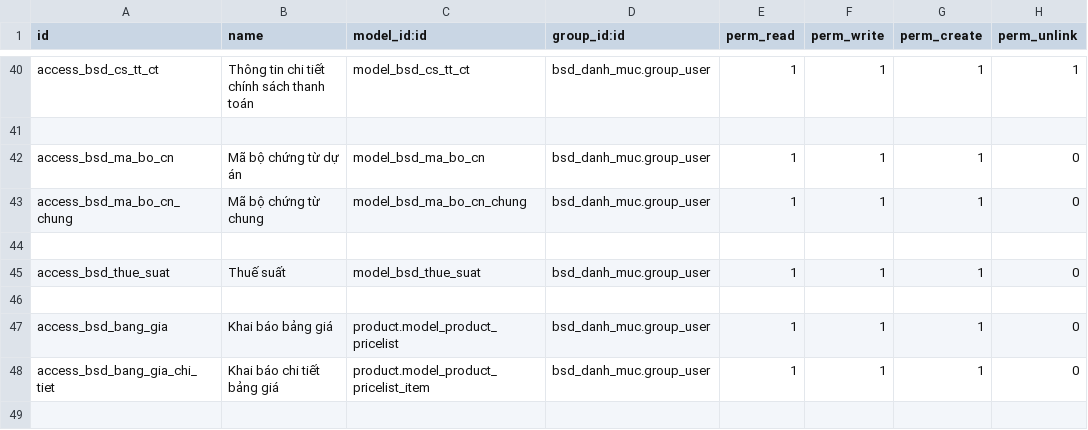
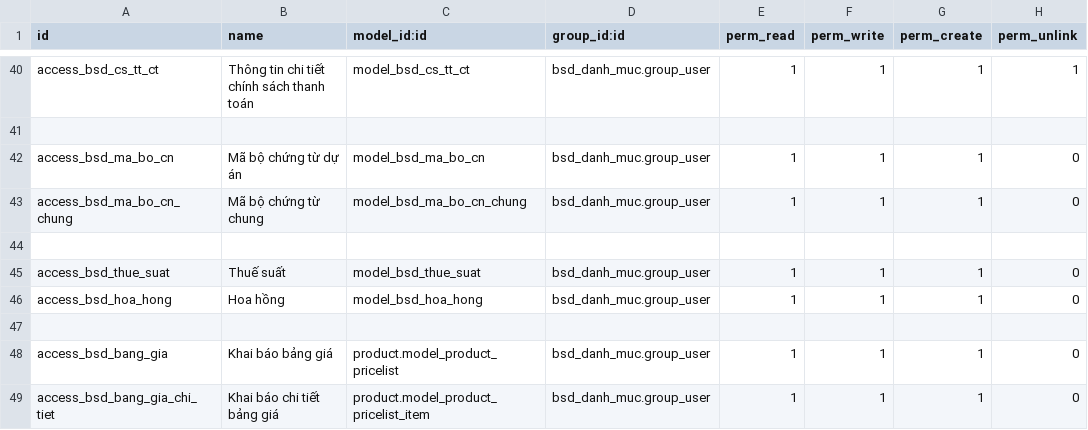
Before and after one commit to bsdinsights/realestate, a CSV file: bsd_danh_muc/security/ir.model.access.csv, drawn as a sheet; only a part is shown, gaps mark what is left out.

Commit message:
Thêm bảng hoa hồng

```diff
--- a/bsd_danh_muc/security/ir.model.access.csv
+++ b/bsd_danh_muc/security/ir.model.access.csv
@@ -45,2 +45,3 @@ access_bsd_ma_bo_cn_chung,Mã bộ chứng từ chung,model_bsd_ma_bo_cn_chung,b
 access_bsd_thue_suat,Thuế suất,model_bsd_thue_suat,bsd_danh_muc.group_user,1,1,1,0
+access_bsd_hoa_hong,Hoa hồng,model_bsd_hoa_hong,bsd_danh_muc.group_user,1,1,1,0
 
```
Also changed, not shown: 6 other files.
